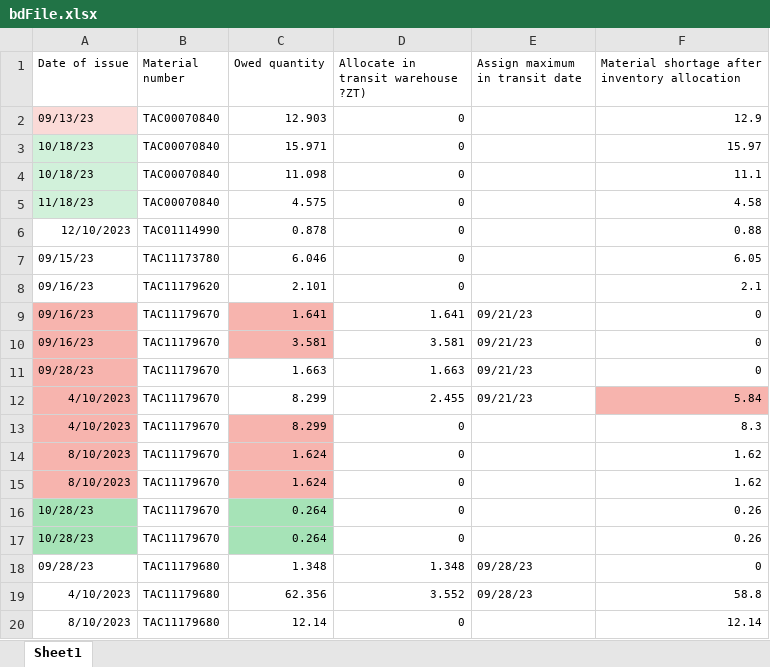
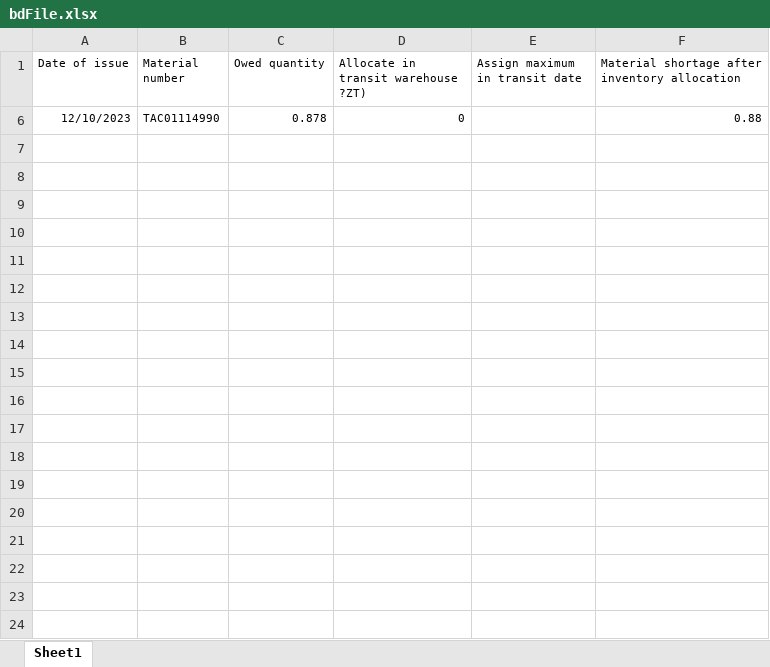
Before and after one commit to zen-out/excel, an Excel workbook: data/bdFile.xlsx, sheet Sheet1, drawn as a sheet; only a part is shown; values as stored, in another font and other column widths than the file's, no borders; the diff covers the shown part only; the diff names each change by its address in the sheet, - before the commit and + after, or states it on an @@ line.

```diff
--- a/data/bdFile.xlsx (sheet Sheet1)
+++ b/data/bdFile.xlsx (sheet Sheet1)
@@ row 2 hidden: 09/13/23 | TAC00070840 | 12.903 | 0 |  | 12.9 @@
@@ row 3 hidden: 10/18/23 | TAC00070840 | 15.971 | 0 |  | 15.97 @@
@@ row 4 hidden: 10/18/23 | TAC00070840 | 11.098 | 0 |  | 11.1 @@
@@ row 5 hidden: 11/18/23 | TAC00070840 | 4.575 | 0 |  | 4.58 @@
@@ row 7 hidden: 09/15/23 | TAC11173780 | 6.046 | 0 |  | 6.05 @@
@@ row 8 hidden: 09/16/23 | TAC11179620 | 2.101 | 0 |  | 2.1 @@
@@ row 9 hidden: 09/16/23 | TAC11179670 | 1.641 | 1.641 | 09/21/23 | 0 @@
@@ row 10 hidden: 09/16/23 | TAC11179670 | 3.581 | 3.581 | 09/21/23 | 0 @@
@@ row 11 hidden: 09/28/23 | TAC11179670 | 1.663 | 1.663 | 09/21/23 | 0 @@
@@ row 12 hidden: 4/10/2023 | TAC11179670 | 8.299 | 2.455 | 09/21/23 | 5.84 @@
@@ row 13 hidden: 4/10/2023 | TAC11179670 | 8.299 | 0 |  | 8.3 @@
@@ row 14 hidden: 8/10/2023 | TAC11179670 | 1.624 | 0 |  | 1.62 @@
@@ row 15 hidden: 8/10/2023 | TAC11179670 | 1.624 | 0 |  | 1.62 @@
@@ row 16 hidden: 10/28/23 | TAC11179670 | 0.264 | 0 |  | 0.26 @@
@@ row 17 hidden: 10/28/23 | TAC11179670 | 0.264 | 0 |  | 0.26 @@
@@ row 18 hidden: 09/28/23 | TAC11179680 | 1.348 | 1.348 | 09/28/23 | 0 @@
@@ row 19 hidden: 4/10/2023 | TAC11179680 | 62.356 | 3.552 | 09/28/23 | 58.8 @@
@@ row 20 hidden: 8/10/2023 | TAC11179680 | 12.14 | 0 |  | 12.14 @@
```
Also changed, not shown: 13 hidden or unhidden rows elsewhere in this sheet, data/hkFile.xlsx, data/output.xlsx, 8 other files.
